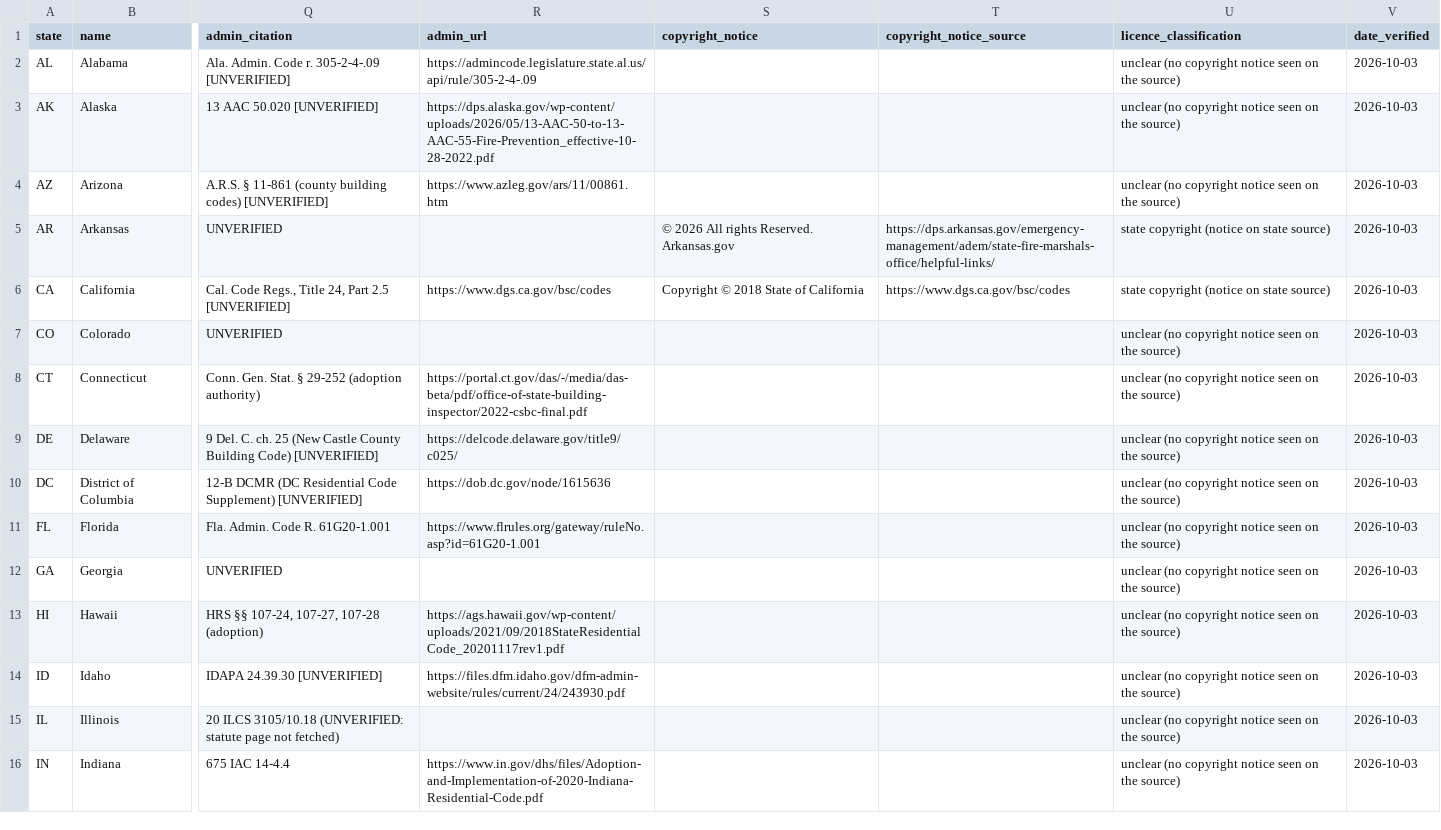
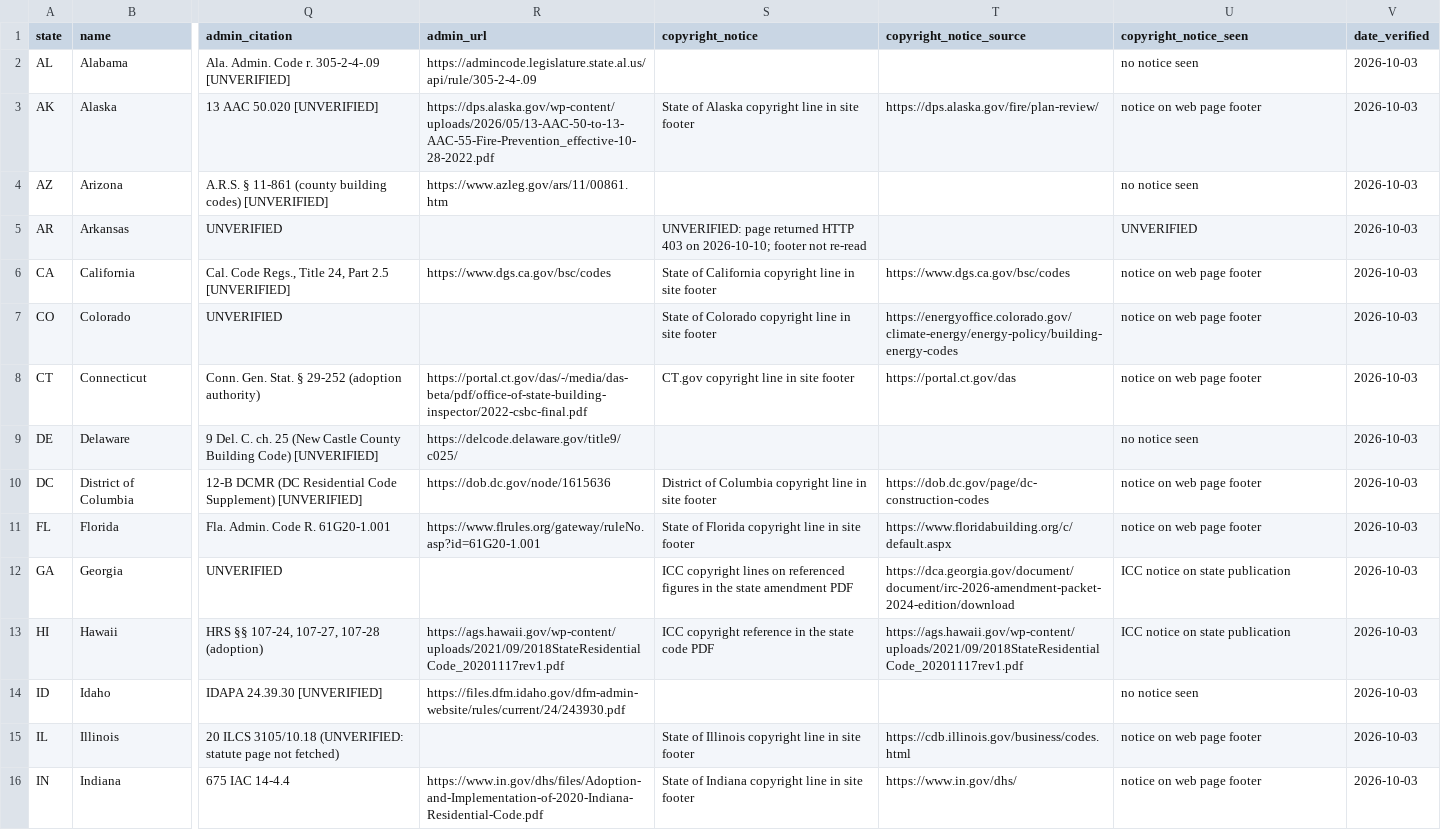
Before and after one commit to jeremiahhorstick/OpenPermit, a CSV file: research/data/us-state-codebooks-DRAFT.csv, drawn as a sheet; only a part is shown, gaps mark what is left out; the diff covers the shown part only; the diff names each change by its address in the sheet, - before the commit and + after, or states it on an @@ line.

Commit message:
Code-book layer: per-file licences, notice field, wording fixes (DRAFT)
- LICENSE-SPEC.md: research/data CSV and JSON stay CC0 1.0; the map
  page research/maps/us-state-codebooks-DRAFT.html is Apache-2.0 with
  its embedded CC0 records noted; the broad research/maps glob is gone.
- Map: Apache-2.0 SPDX header, note that embedded data is CC0 and the
  outlines are derived from Census cartographic boundary files; footer
  names agencies, ICC and Census as sources only.
- Replace the old classification field with copyright_notice_seen in the CSV,
  JSON, map and doc. Values are factual only (ICC notice on state
  publication, notice on code publication, notice on web page footer,
  no notice seen, UNVERIFIED), re-checked against the listed state
  pages on 2026-10-10. copyright_notice is now a short ORI description,
  not a quotation.
- Data wording: NC scope and book description reworded; PR third-party
  sentence removed; ND, MS and TN scope notes paraphrased; Utah notes
  that the cited statute version is superseded.
- Doc: drop the 52-row table in favour of a link to the data; record
  the Census zip, its SHA-256, projection and simplification; neutral
  source wording; past-tense dates for MT, OK and OR; unverified counts.
- CREDITS.md: the three new rows read as source attribution only.

validate.py and the strict 6-word check pass; pytest 239 passed,
2 skipped, 1 deselected (network-bound IFC test).

Signed-off-by: Jeremiah Horstick <j@corelot.net>

```diff
--- a/research/data/us-state-codebooks-DRAFT.csv
+++ b/research/data/us-state-codebooks-DRAFT.csv
-U1: licence_classification
+U1: copyright_notice_seen
-U2 (copyright_notice_seen): unclear (no copyright notice seen on the source)
+U2 (copyright_notice_seen): no notice seen
-S3 (copyright_notice): (empty)
+S3 (copyright_notice): State of Alaska copyright line in site footer
-T3 (copyright_notice_source): (empty)
+T3 (copyright_notice_source): https://dps.alaska.gov/fire/plan-review/
-U3 (copyright_notice_seen): unclear (no copyright notice seen on the source)
+U3 (copyright_notice_seen): notice on web page footer
-U4 (copyright_notice_seen): unclear (no copyright notice seen on the source)
+U4 (copyright_notice_seen): no notice seen
-S5 (copyright_notice): © 2026 All rights Reserved. Arkansas.gov
+S5 (copyright_notice): UNVERIFIED: page returned HTTP 403 on 2026-10-10; footer not re-read
-T5 (copyright_notice_source): https://dps.arkansas.gov/emergency-management/adem/state-fire-marshals-office/helpful-links/
+T5 (copyright_notice_source): (empty)
-U5 (copyright_notice_seen): state copyright (notice on state source)
+U5 (copyright_notice_seen): UNVERIFIED
-S6 (copyright_notice): Copyright © 2018 State of California
+S6 (copyright_notice): State of California copyright line in site footer
-U6 (copyright_notice_seen): state copyright (notice on state source)
+U6 (copyright_notice_seen): notice on web page footer
-S7 (copyright_notice): (empty)
+S7 (copyright_notice): State of Colorado copyright line in site footer
-T7 (copyright_notice_source): (empty)
+T7 (copyright_notice_source): https://energyoffice.colorado.gov/climate-energy/energy-policy/building-energy-codes
-U7:U8 (copyright_notice_seen): unclear (no copyright notice seen on the source)
+U7:U8 (copyright_notice_seen): notice on web page footer
-S8 (copyright_notice): (empty)
+S8 (copyright_notice): CT.gov copyright line in site footer
-T8 (copyright_notice_source): (empty)
+T8 (copyright_notice_source): https://portal.ct.gov/das
-U9 (copyright_notice_seen): unclear (no copyright notice seen on the source)
+U9 (copyright_notice_seen): no notice seen
-S10 (copyright_notice): (empty)
+S10 (copyright_notice): District of Columbia copyright line in site footer
-T10 (copyright_notice_source): (empty)
+T10 (copyright_notice_source): https://dob.dc.gov/page/dc-construction-codes
-U10:U11 (copyright_notice_seen): unclear (no copyright notice seen on the source)
+U10:U11 (copyright_notice_seen): notice on web page footer
-S11 (copyright_notice): (empty)
+S11 (copyright_notice): State of Florida copyright line in site footer
-T11 (copyright_notice_source): (empty)
+T11 (copyright_notice_source): https://www.floridabuilding.org/c/default.aspx
-S12 (copyright_notice): (empty)
+S12 (copyright_notice): ICC copyright lines on referenced figures in the state amendment PDF
-T12 (copyright_notice_source): (empty)
+T12 (copyright_notice_source): https://dca.georgia.gov/document/document/irc-2026-amendment-packet-2024-edition/download
-U12:U13 (copyright_notice_seen): unclear (no copyright notice seen on the source)
+U12:U13 (copyright_notice_seen): ICC notice on state publication
-S13 (copyright_notice): (empty)
+S13 (copyright_notice): ICC copyright reference in the state code PDF
-T13 (copyright_notice_source): (empty)
+T13 (copyright_notice_source): https://ags.hawaii.gov/wp-content/uploads/2021/09/2018StateResidentialCode_20201117rev1.pdf
-U14 (copyright_notice_seen): unclear (no copyright notice seen on the source)
+U14 (copyright_notice_seen): no notice seen
-S15 (copyright_notice): (empty)
+S15 (copyright_notice): State of Illinois copyright line in site footer
-T15 (copyright_notice_source): (empty)
+T15 (copyright_notice_source): https://cdb.illinois.gov/business/codes.html
-U15:U16 (copyright_notice_seen): unclear (no copyright notice seen on the source)
+U15:U16 (copyright_notice_seen): notice on web page footer
-S16 (copyright_notice): (empty)
+S16 (copyright_notice): State of Indiana copyright line in site footer
-T16 (copyright_notice_source): (empty)
+T16 (copyright_notice_source): https://www.in.gov/dhs/
```
Also changed, not shown: 82 edited cells elsewhere in this file, 5 other files.
